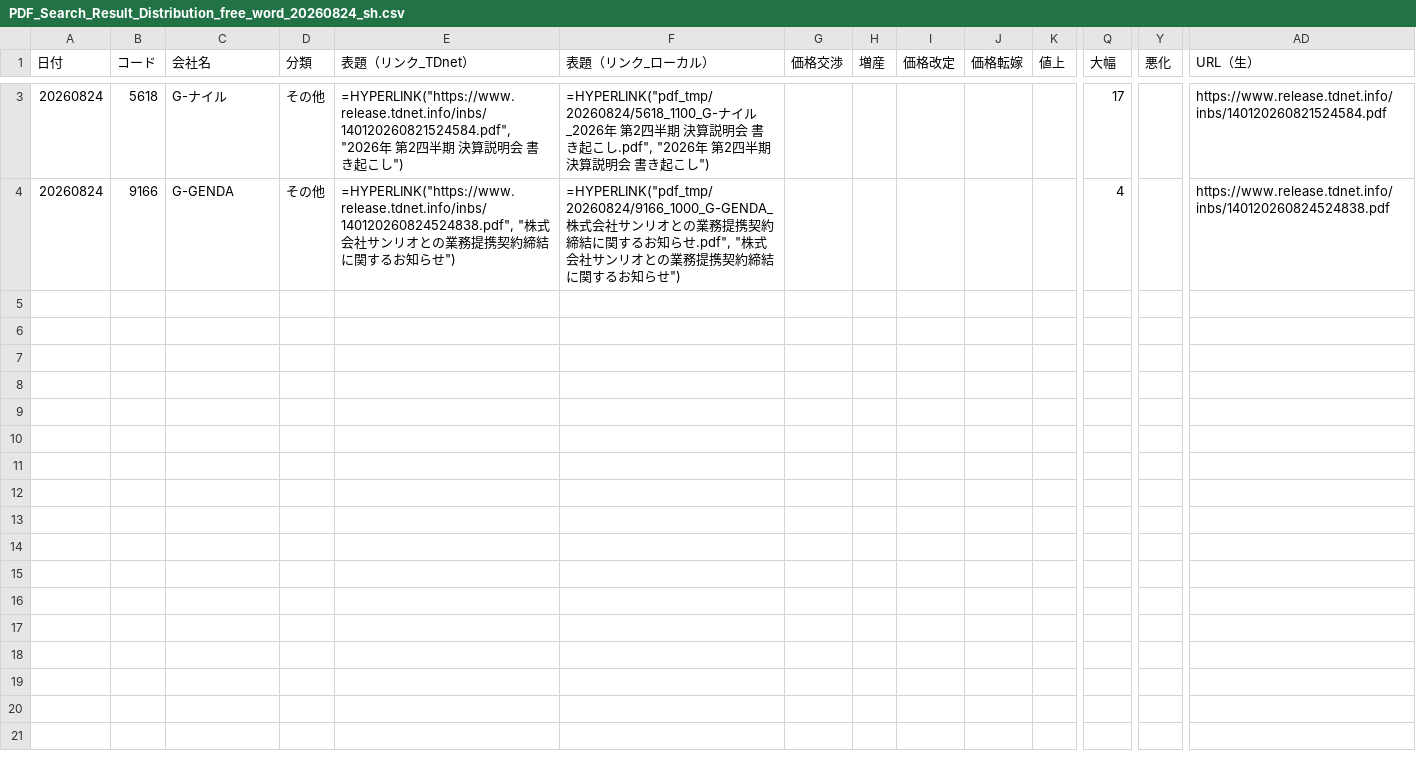
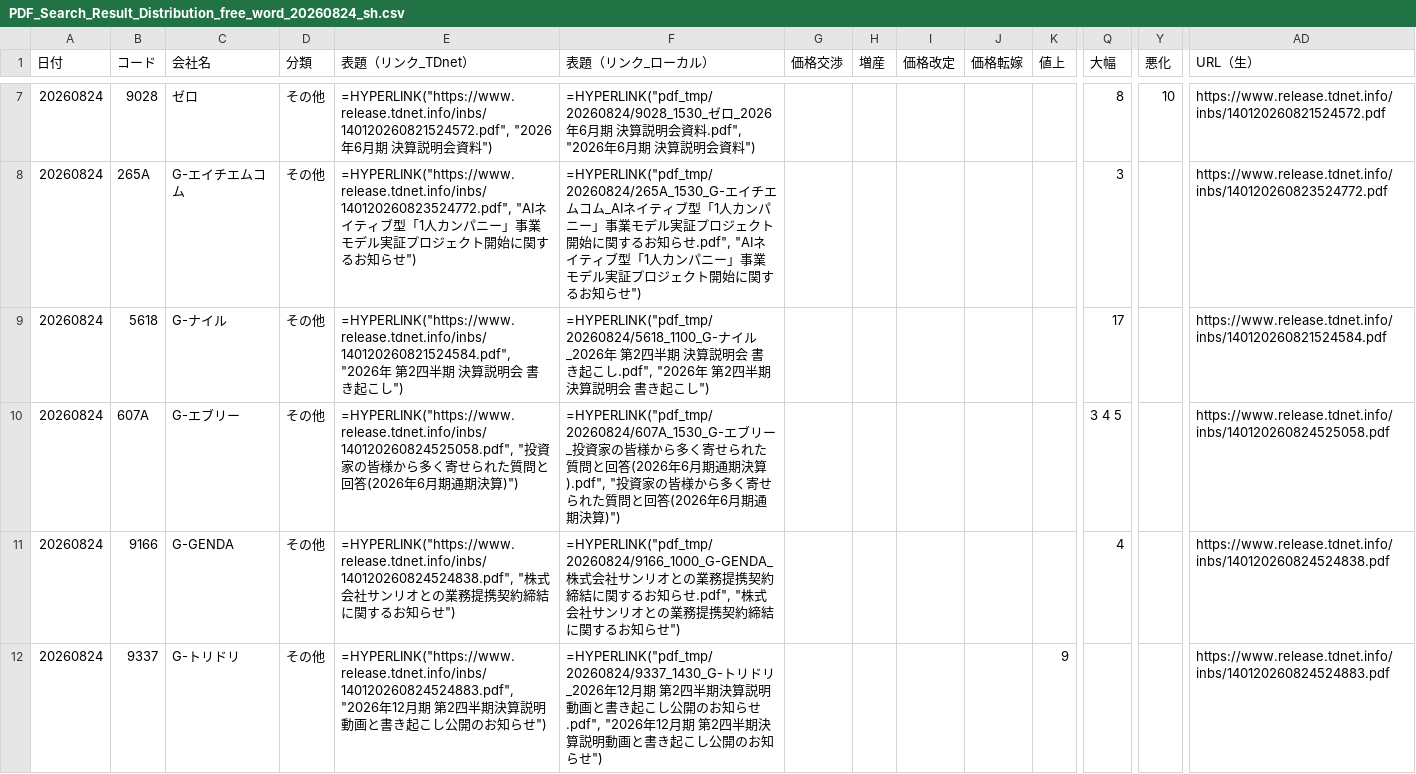
Before and after one commit to onokazu777/tdnet-viewer, a CSV file: data/search/PDF_Search_Result_Distribution_free_word_20260824_sh.csv, drawn as a sheet; only a part is shown, gaps mark what is left out; rows hold the shown columns only; the diff covers the shown part only; the diff names each change by its address in the sheet, - before the commit and + after, or states it on an @@ line.

```diff
--- a/data/search/PDF_Search_Result_Distribution_free_word_20260824_sh.csv
+++ b/data/search/PDF_Search_Result_Distribution_free_word_20260824_sh.csv
+row 7: 20260824 | 9028 | ゼロ | その他 | =HYPERLINK("https://www.release.tdnet.info/inbs/140120260821524572.pdf", "2026年6月期 決算説明会資料") | =HYPERLINK("pdf_tmp/20260824/9028_1530_ゼロ_2026年6月期 決算説明会資料.pdf", "2026年6月期 決算説明会資料") |  |  |  |  |  | 8 | 10 | https://www.release.tdnet.info/inbs/140120260821524572.pdf
+row 8: 20260824 | 265A | G-エイチエムコム | その他 | =HYPERLINK("https://www.release.tdnet.info/inbs/140120260823524772.pdf", "AIネイティブ型「1人カンパニー」事業モデル実証プロジェクト開始に関するお知らせ") | =HYPERLINK("pdf_tmp/20260824/265A_1530_G-エイチエムコム_AIネイティブ型「1人カンパニー」事業モデル実証プロジェクト開始に関するお知らせ.pdf", "AIネイティブ型「1人カンパニー」事業モデル実証プロジェクト開始に関するお知らせ") |  |  |  |  |  | 3 |  | https://www.release.tdnet.info/inbs/140120260823524772.pdf
+row 10: 20260824 | 607A | G-エブリー | その他 | =HYPERLINK("https://www.release.tdnet.info/inbs/140120260824525058.pdf", "投資家の皆様から多く寄せられた質問と回答(2026年6月期通期決算)") | =HYPERLINK("pdf_tmp/20260824/607A_1530_G-エブリー_投資家の皆様から多く寄せられた質問と回答(2026年6月期通期決算).pdf", "投資家の皆様から多く寄せられた質問と回答(2026年6月期通期決算)") |  |  |  |  |  | 3 4 5 |  | https://www.release.tdnet.info/inbs/140120260824525058.pdf
+row 12: 20260824 | 9337 | G-トリドリ | その他 | =HYPERLINK("https://www.release.tdnet.info/inbs/140120260824524883.pdf", "2026年12月期 第2四半期決算説明動画と書き起こし公開のお知らせ") | =HYPERLINK("pdf_tmp/20260824/9337_1430_G-トリドリ_2026年12月期 第2四半期決算説明動画と書き起こし公開のお知らせ.pdf", "2026年12月期 第2四半期決算説明動画と書き起こし公開のお知らせ") |  |  |  |  | 9 |  |  | https://www.release.tdnet.info/inbs/140120260824524883.pdf
```
Also changed, not shown: 4 added rows elsewhere in this file, data/search/Analysis_Hits_free_word_20260824.csv, 5 other files.
